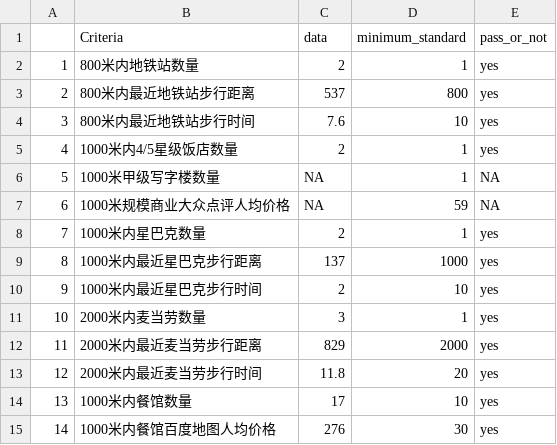
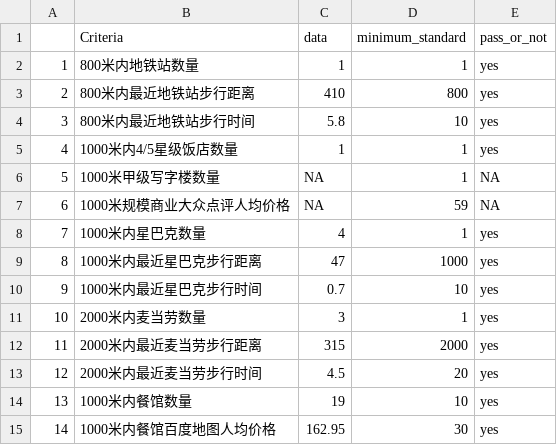
Before and after one commit to zhikangx/shiny-server2, a CSV file: V3/result_grading.csv, drawn as a sheet.

```diff
--- a/V3/result_grading.csv
+++ b/V3/result_grading.csv
@@ -1,15 +1,15 @@
 "","Criteria","data","minimum_standard","pass_or_not"
-"1","800米内地铁站数量",2,1,"yes"
-"2","800米内最近地铁站步行距离",537,800,"yes"
-"3","800米内最近地铁站步行时间",7.6,10,"yes"
-"4","1000米内4/5星级饭店数量",2,1,"yes"
+"1","800米内地铁站数量",1,1,"yes"
+"2","800米内最近地铁站步行距离",410,800,"yes"
+"3","800米内最近地铁站步行时间",5.8,10,"yes"
+"4","1000米内4/5星级饭店数量",1,1,"yes"
 "5","1000米甲级写字楼数量",NA,1,NA
 "6","1000米规模商业大众点评人均价格",NA,59,NA
-"7","1000米内星巴克数量",2,1,"yes"
-"8","1000米内最近星巴克步行距离",137,1000,"yes"
-"9","1000米内最近星巴克步行时间",2,10,"yes"
+"7","1000米内星巴克数量",4,1,"yes"
+"8","1000米内最近星巴克步行距离",47,1000,"yes"
+"9","1000米内最近星巴克步行时间",0.7,10,"yes"
 "10","2000米内麦当劳数量",3,1,"yes"
-"11","2000米内最近麦当劳步行距离",829,2000,"yes"
-"12","2000米内最近麦当劳步行时间",11.8,20,"yes"
-"13","1000米内餐馆数量",17,10,"yes"
-"14","1000米内餐馆百度地图人均价格",276,30,"yes"
+"11","2000米内最近麦当劳步行距离",315,2000,"yes"
+"12","2000米内最近麦当劳步行时间",4.5,20,"yes"
+"13","1000米内餐馆数量",19,10,"yes"
+"14","1000米内餐馆百度地图人均价格",162.95,30,"yes"
```
Also changed, not shown: V3/db_nearby_amenty.csv, V3/nearby_mdc_store.csv, 6 other files.
